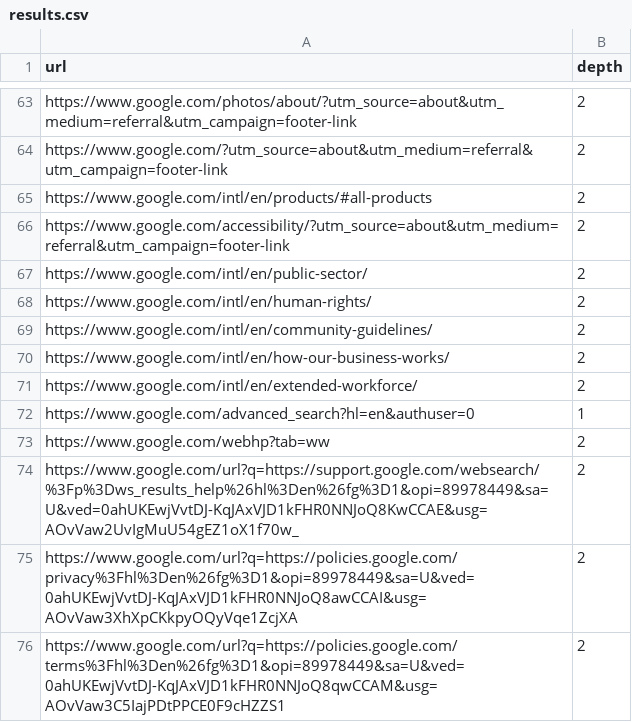
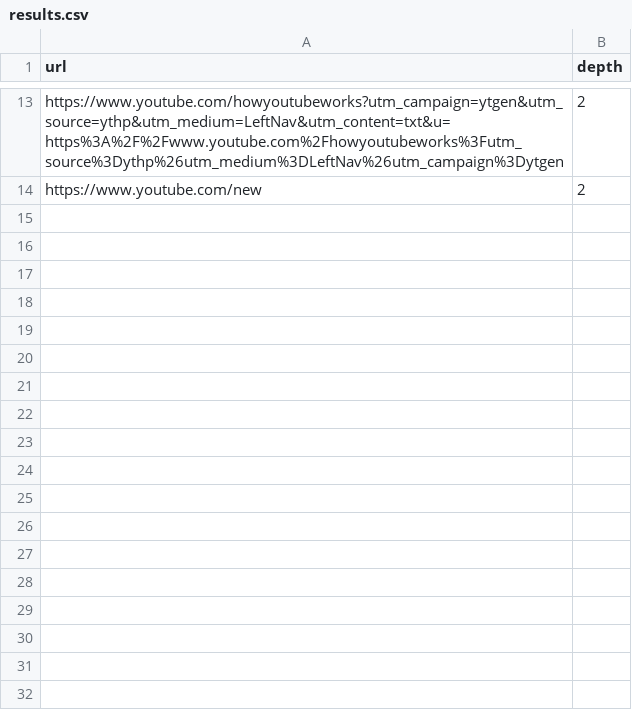
Before and after one commit to unaveragetech/PagesXcrawler, a CSV file: data/results.csv, drawn as a sheet; only a part is shown, gaps mark what is left out; removed rows and columns are numbered as before the commit, all else as after; the diff covers the shown part only; the diff names each change by its address in the sheet, - before the commit and + after, or states it on an @@ line.

```diff
--- a/data/results.csv
+++ b/data/results.csv
-A13 (url): https://www.google.com/photos/about/?utm_source=about&utm_medium=referral&utm_campaign=footer-link
+A13 (url): https://www.youtube.com/howyoutubeworks?utm_campaign=ytgen&utm_source=ythp&utm_medium=LeftNav&utm_content=txt&u=https%3A%2F%2Fwww.youtube.com%2Fhowyoutubeworks%3Futm_source%3Dythp%26utm_medium%3DLeftNav%26utm_campaign%3Dytgen
-row 64: https://www.google.com/?utm_source=about&utm_medium=referral&utm_campaign=footer-link | 2
-row 65: https://www.google.com/intl/en/products/#all-products | 2
-row 66: https://www.google.com/accessibility/?utm_source=about&utm_medium=referral&utm_campaign=footer-link | 2
-row 67: https://www.google.com/intl/en/public-sector/ | 2
-row 68: https://www.google.com/intl/en/human-rights/ | 2
-row 69: https://www.google.com/intl/en/community-guidelines/ | 2
-row 70: https://www.google.com/intl/en/how-our-business-works/ | 2
-row 71: https://www.google.com/intl/en/extended-workforce/ | 2
-row 72: https://www.google.com/advanced_search?hl=en&authuser=0 | 1
-A14 (url): https://www.google.com/webhp?tab=ww
+A14 (url): https://www.youtube.com/new
-row 74: https://www.google.com/url?q=https://support.google.com/websearch/%3Fp%3Dws_results_help%26hl%3Den%26fg%3D1&opi=89978449&sa=U&ved=0ahUKEwjVvtDJ-KqJAxVJD1kFHR0NNJoQ8KwCCAE&usg=AOvVaw2UvIgMuU54gEZ1oX1f70w_ | 2
-row 75: https://www.google.com/url?q=https://policies.google.com/privacy%3Fhl%3Den%26fg%3D1&opi=89978449&sa=U&ved=0ahUKEwjVvtDJ-KqJAxVJD1kFHR0NNJoQ8awCCAI&usg=AOvVaw3XhXpCKkpyOQyVqe1ZcjXA | 2
-row 76: https://www.google.com/url?q=https://policies.google.com/terms%3Fhl%3Den%26fg%3D1&opi=89978449&sa=U&ved=0ahUKEwjVvtDJ-KqJAxVJD1kFHR0NNJoQ8qwCCAM&usg=AOvVaw3C5IajPDtPPCE0F9cHZZS1 | 2
```
Also changed, not shown: 50 removed rows and 11 edited cells elsewhere in this file, 3 other files.
